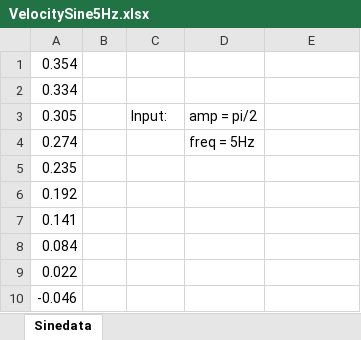
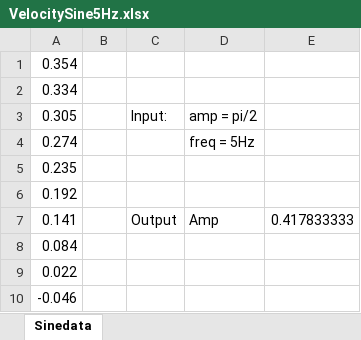
Before and after one commit to shivaghose/ME552, an Excel workbook: Lab3/VelocitySineResponse/VelocitySine5Hz.xlsx, sheet Sinedata, drawn as a sheet; only a part is shown; values as stored, in another font and other column widths than the file's, no borders; charts and pictures not drawn; removed rows and columns are numbered as before the commit, all else as after; the diff names each change by its address in the sheet, - before the commit and + after, or states it on an @@ line.

```diff
--- a/Lab3/VelocitySineResponse/VelocitySine5Hz.xlsx (sheet Sinedata)
+++ b/Lab3/VelocitySineResponse/VelocitySine5Hz.xlsx (sheet Sinedata)
-row 7: 0.141
+row 7: 0.141 |  | Output | Amp | 0.417833333
```
Also changed, not shown: charts or pictures, Lab3/VelocitySineResponse/VelocityBandwidth2_9Hz.xlsx, Lab3/VelocitySineResponse/VelocitySine1Hz.xlsx, 10 other files.
